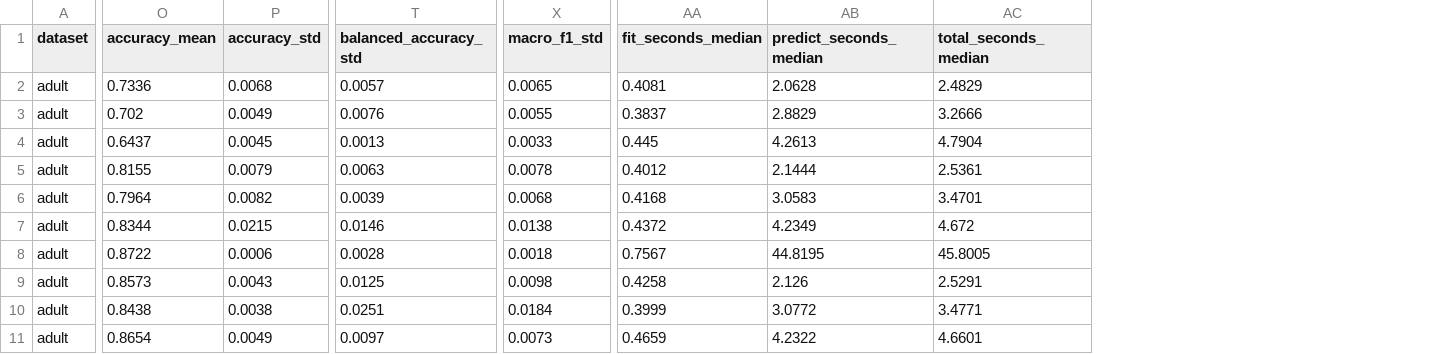
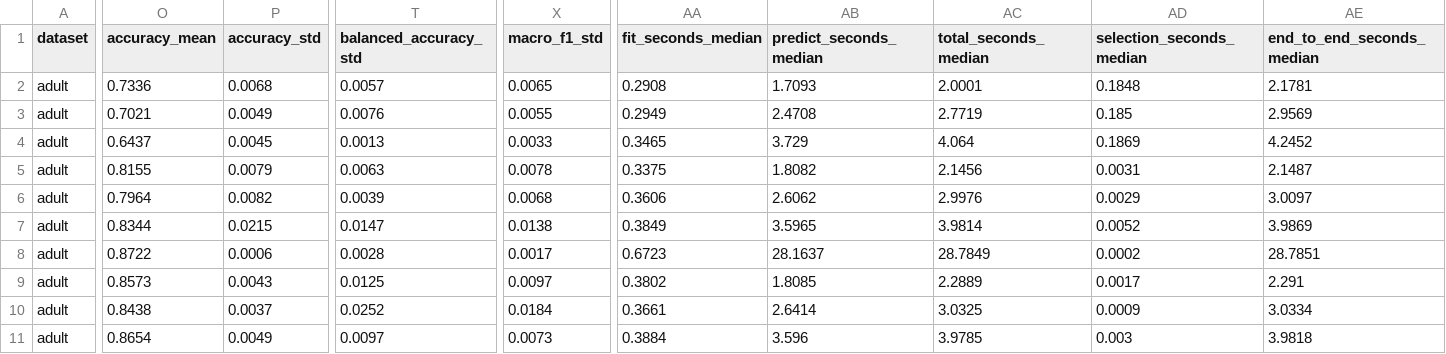
Before and after one commit to troweredith-sketch/Tabular_Foundation_Models, a CSV file: results/phase6_big_plus_adult_summary.csv, drawn as a sheet; only a part is shown, gaps mark what is left out; the diff names each change by its address in the sheet, - before the commit and + after, or states it on an @@ line.

```diff
--- a/results/phase6_big_plus_adult_summary.csv
+++ b/results/phase6_big_plus_adult_summary.csv
+column AD (selection_seconds_median), rows 2-11: 0.1848 | 0.185 | 0.1869 | 0.0031 | 0.0029 | 0.0052 | 0.0002 | 0.0017 | 0.0009 | 0.003
+column AE (end_to_end_seconds_median), rows 2-11: 2.1781 | 2.9569 | 4.2452 | 2.1487 | 3.0097 | 3.9869 | 28.7851 | 2.291 | 3.0334 | 3.9818
-AA2 (fit_seconds_median): 0.4081
+AA2 (fit_seconds_median): 0.2908
-AB2 (predict_seconds_median): 2.0628
+AB2 (predict_seconds_median): 1.7093
-AC2 (total_seconds_median): 2.4829
+AC2 (total_seconds_median): 2.0001
-O3 (accuracy_mean): 0.702
+O3 (accuracy_mean): 0.7021
-AA3 (fit_seconds_median): 0.3837
+AA3 (fit_seconds_median): 0.2949
-AB3 (predict_seconds_median): 2.8829
+AB3 (predict_seconds_median): 2.4708
-AC3 (total_seconds_median): 3.2666
+AC3 (total_seconds_median): 2.7719
-AA4 (fit_seconds_median): 0.445
+AA4 (fit_seconds_median): 0.3465
-AB4 (predict_seconds_median): 4.2613
+AB4 (predict_seconds_median): 3.729
-AC4 (total_seconds_median): 4.7904
+AC4 (total_seconds_median): 4.064
-AA5 (fit_seconds_median): 0.4012
+AA5 (fit_seconds_median): 0.3375
-AB5 (predict_seconds_median): 2.1444
+AB5 (predict_seconds_median): 1.8082
-AC5 (total_seconds_median): 2.5361
+AC5 (total_seconds_median): 2.1456
-AA6 (fit_seconds_median): 0.4168
+AA6 (fit_seconds_median): 0.3606
-AB6 (predict_seconds_median): 3.0583
+AB6 (predict_seconds_median): 2.6062
-AC6 (total_seconds_median): 3.4701
+AC6 (total_seconds_median): 2.9976
-T7 (balanced_accuracy_std): 0.0146
+T7 (balanced_accuracy_std): 0.0147
-AA7 (fit_seconds_median): 0.4372
+AA7 (fit_seconds_median): 0.3849
-AB7 (predict_seconds_median): 4.2349
+AB7 (predict_seconds_median): 3.5965
-AC7 (total_seconds_median): 4.672
+AC7 (total_seconds_median): 3.9814
-X8 (macro_f1_std): 0.0018
+X8 (macro_f1_std): 0.0017
-AA8 (fit_seconds_median): 0.7567
+AA8 (fit_seconds_median): 0.6723
-AB8 (predict_seconds_median): 44.8195
+AB8 (predict_seconds_median): 28.1637
-AC8 (total_seconds_median): 45.8005
+AC8 (total_seconds_median): 28.7849
-X9 (macro_f1_std): 0.0098
+X9 (macro_f1_std): 0.0097
-AA9 (fit_seconds_median): 0.4258
+AA9 (fit_seconds_median): 0.3802
-AB9 (predict_seconds_median): 2.126
+AB9 (predict_seconds_median): 1.8085
-AC9 (total_seconds_median): 2.5291
+AC9 (total_seconds_median): 2.2889
-P10 (accuracy_std): 0.0038
+P10 (accuracy_std): 0.0037
-T10 (balanced_accuracy_std): 0.0251
+T10 (balanced_accuracy_std): 0.0252
-AA10 (fit_seconds_median): 0.3999
+AA10 (fit_seconds_median): 0.3661
-AB10 (predict_seconds_median): 3.0772
+AB10 (predict_seconds_median): 2.6414
-AC10 (total_seconds_median): 3.4771
+AC10 (total_seconds_median): 3.0325
-AA11 (fit_seconds_median): 0.4659
+AA11 (fit_seconds_median): 0.3884
-AB11 (predict_seconds_median): 4.2322
+AB11 (predict_seconds_median): 3.596
-AC11 (total_seconds_median): 4.6601
+AC11 (total_seconds_median): 3.9785
```
Also changed, not shown: results/phase6_big_plus_adult.csv, 22 other files.
